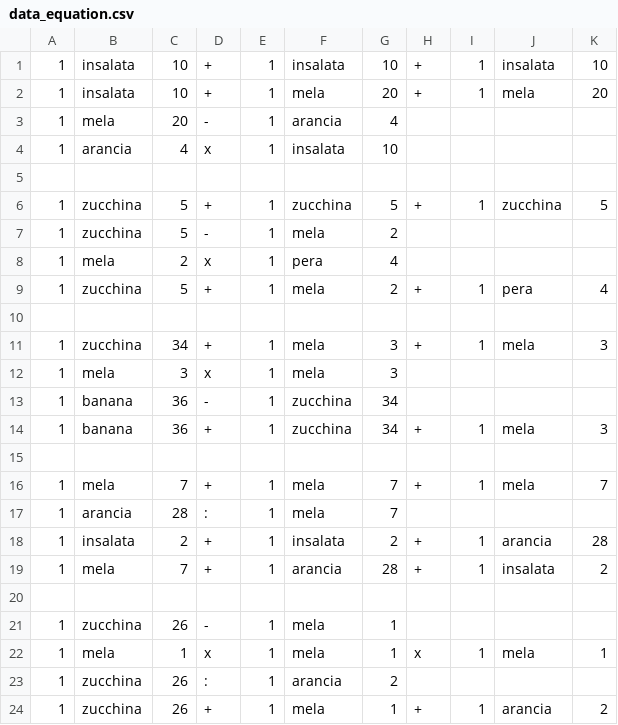
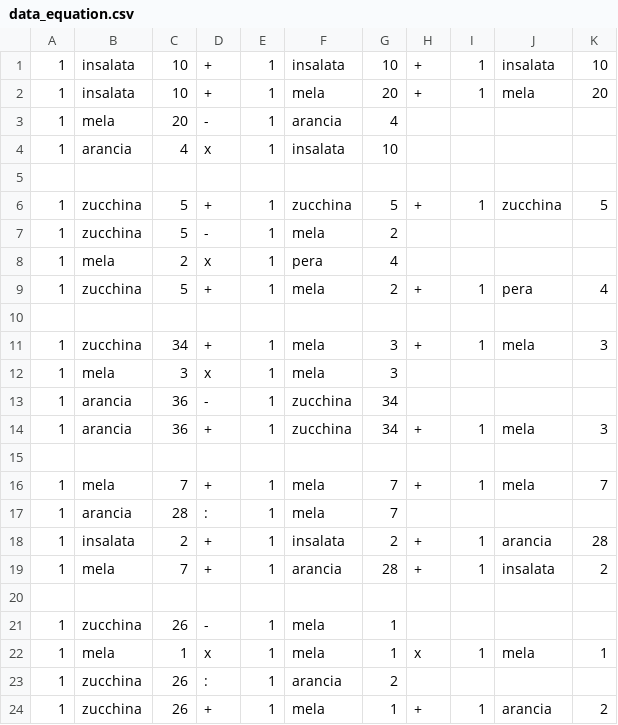
Before and after one commit to Luca-Milioli/i-frutti-dell-ingegno, a CSV file: frutti_dell_ingegno/data/data_equation.csv, drawn as a sheet.

```diff
--- a/frutti_dell_ingegno/data/data_equation.csv
+++ b/frutti_dell_ingegno/data/data_equation.csv
@@ -12,4 +12,4 @@
 1,mela,3,x,1,mela,3
-1,banana,36,-,1,zucchina,34
-1,banana,36,+,1,zucchina,34,+,1,mela,3
+1,arancia,36,-,1,zucchina,34
+1,arancia,36,+,1,zucchina,34,+,1,mela,3
 ,
```
Also changed, not shown: 5 other files.
